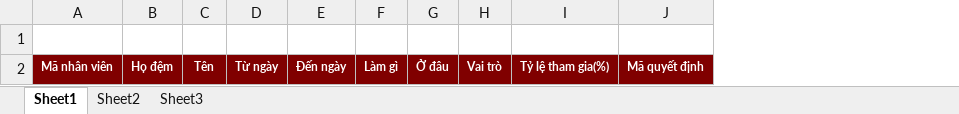
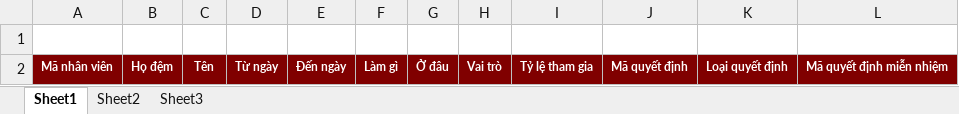
Before and after one commit to voyager04/bki-hrm, an Excel workbook: 03. SourceCode/BKI_HRM/bin/Debug/Reports/Templates/f404_qua_trinh_cong_tac.xlsx, sheet Sheet1, drawn as a sheet; values as stored, in another font and other column widths than the file's, no borders; removed rows and columns are numbered as before the commit, all else as after; the diff names each change by its address in the sheet, - before the commit and + after, or states it on an @@ line.

```diff
--- a/03. SourceCode/BKI_HRM/bin/Debug/Reports/Templates/f404_qua_trinh_cong_tac.xlsx (sheet Sheet1)
+++ b/03. SourceCode/BKI_HRM/bin/Debug/Reports/Templates/f404_qua_trinh_cong_tac.xlsx (sheet Sheet1)
-column I, row 2: Tỷ lệ tham gia(%)
+column I, row 2: Tỷ lệ tham gia
+column K, row 2: Loại quyết định
+column L, row 2: Mã quyết định miễn nhiệm
```
Also changed, not shown: 03. SourceCode/BKI_HRM/bin/Debug/Reports/Templates/f104_bao_cao_nhan_su_theo_phong_ban.xlsx, 03. SourceCode/BKI_HRM/bin/Debug/Reports/Templates/f402_bao_cao_nhan_su_chuc_vu.xlsx, 2 other files.
